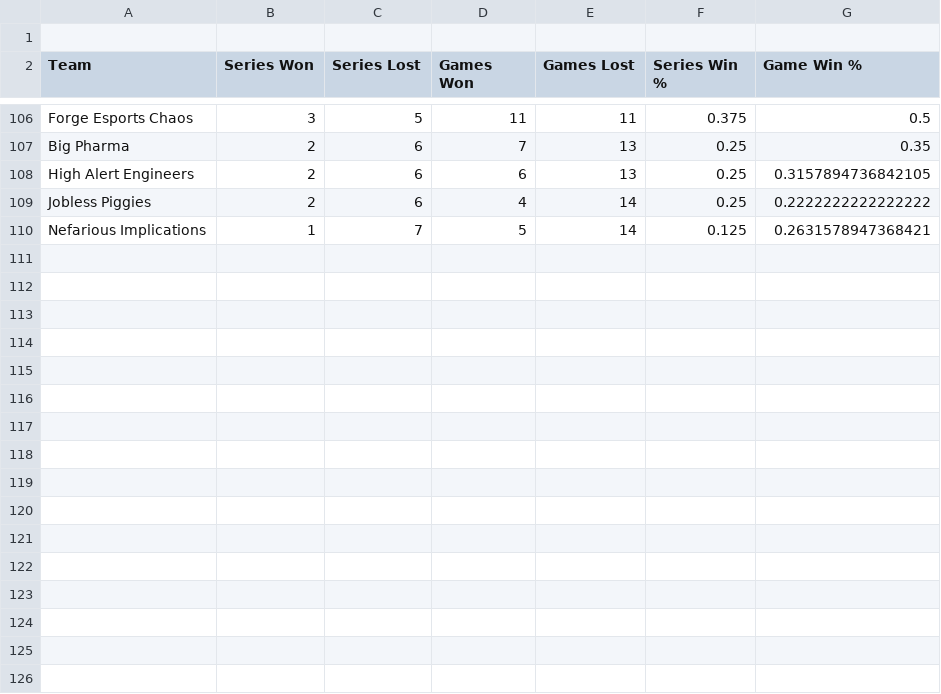
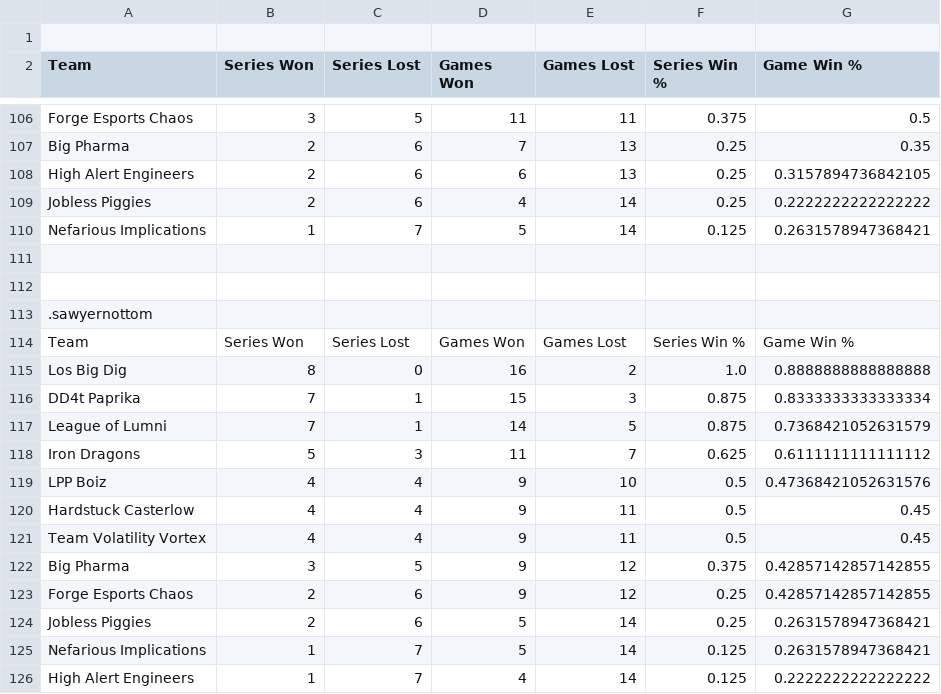
Before and after one commit to kieferarmand/Financial_predicitons, a CSV file: masterfile/all_predictions.csv, drawn as a sheet; only a part is shown, gaps mark what is left out; the diff covers the shown part only.

```diff
--- a/masterfile/all_predictions.csv
+++ b/masterfile/all_predictions.csv
@@ -110 +110,17 @@ Jobless Piggies,2,6,4,14,0.25,0.2222222222222222
 Nefarious Implications,1,7,5,14,0.125,0.2631578947368421
+
+
+.sawyernottom
+Team,Series Won,Series Lost,Games Won,Games Lost,Series Win %,Game Win %
+Los Big Dig,8,0,16,2,1.0,0.8888888888888888
+DD4t Paprika,7,1,15,3,0.875,0.8333333333333334
+League of Lumni,7,1,14,5,0.875,0.7368421052631579
+Iron Dragons,5,3,11,7,0.625,0.6111111111111112
+LPP Boiz,4,4,9,10,0.5,0.47368421052631576
+Hardstuck Casterlow,4,4,9,11,0.5,0.45
+Team Volatility Vortex,4,4,9,11,0.5,0.45
+Big Pharma,3,5,9,12,0.375,0.42857142857142855
+Forge Esports Chaos,2,6,9,12,0.25,0.42857142857142855
+Jobless Piggies,2,6,5,14,0.25,0.2631578947368421
+Nefarious Implications,1,7,5,14,0.125,0.2631578947368421
+High Alert Engineers,1,7,4,14,0.125,0.2222222222222222
```
Also changed, not shown: 7 added rows, 6 removed rows and 12 edited cells elsewhere in this file, individual/.csv, 1 other file.
